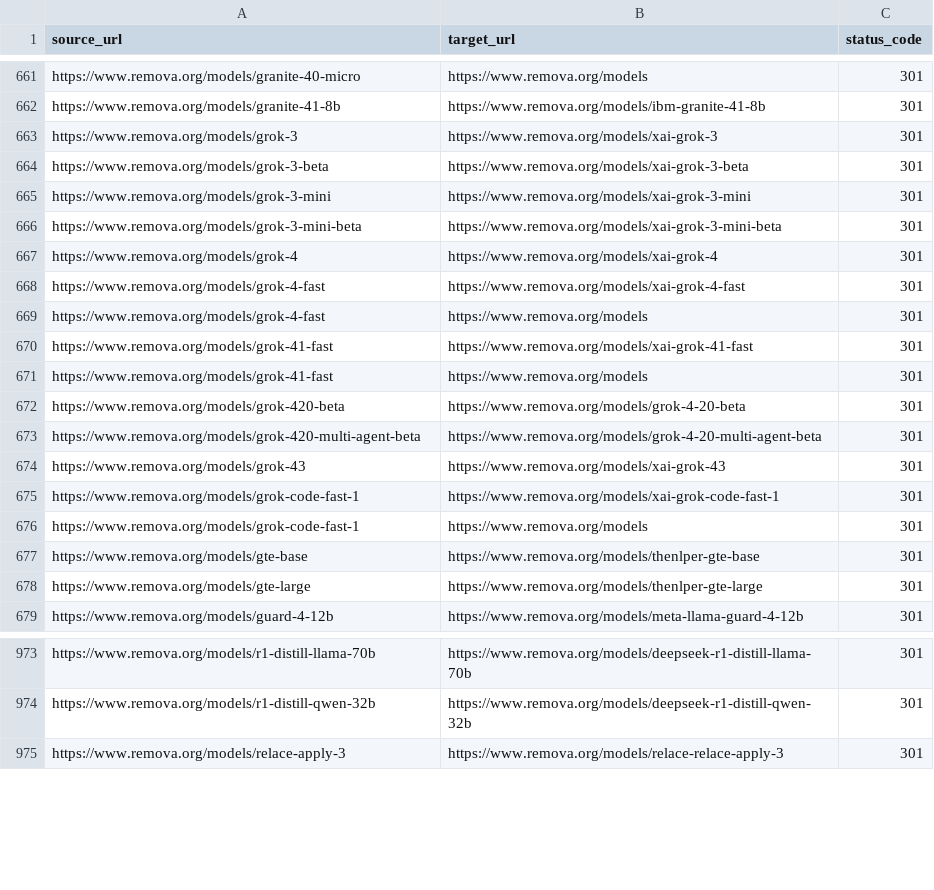
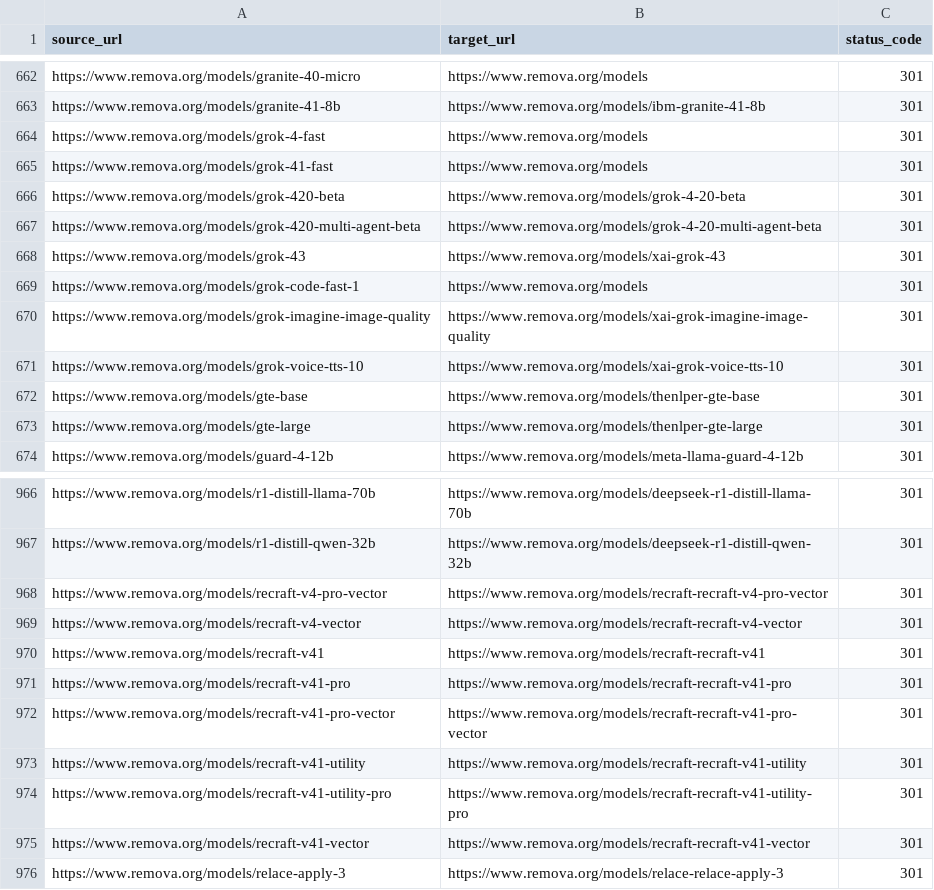
Before and after one commit to omaycompany/remova-marketing, a CSV file: docs/cloudflare-redirects.csv, drawn as a sheet; only a part is shown, gaps mark what is left out; removed rows and columns are numbered as before the commit, all else as after; the diff covers the shown part only; the diff names each change by its address in the sheet, - before the commit and + after, or states it on an @@ line.

Commit message:
Refresh OpenRouter model catalog and landing data

```diff
--- a/docs/cloudflare-redirects.csv
+++ b/docs/cloudflare-redirects.csv
-row 663: https://www.remova.org/models/grok-3 | https://www.remova.org/models/xai-grok-3 | 301
-row 664: https://www.remova.org/models/grok-3-beta | https://www.remova.org/models/xai-grok-3-beta | 301
-row 665: https://www.remova.org/models/grok-3-mini | https://www.remova.org/models/xai-grok-3-mini | 301
-row 666: https://www.remova.org/models/grok-3-mini-beta | https://www.remova.org/models/xai-grok-3-mini-beta | 301
-row 667: https://www.remova.org/models/grok-4 | https://www.remova.org/models/xai-grok-4 | 301
-row 668: https://www.remova.org/models/grok-4-fast | https://www.remova.org/models/xai-grok-4-fast | 301
-row 670: https://www.remova.org/models/grok-41-fast | https://www.remova.org/models/xai-grok-41-fast | 301
-row 675: https://www.remova.org/models/grok-code-fast-1 | https://www.remova.org/models/xai-grok-code-fast-1 | 301
+row 670: https://www.remova.org/models/grok-imagine-image-quality | https://www.remova.org/models/xai-grok-imagine-image-quality | 301
+row 671: https://www.remova.org/models/grok-voice-tts-10 | https://www.remova.org/models/xai-grok-voice-tts-10 | 301
+row 968: https://www.remova.org/models/recraft-v4-pro-vector | https://www.remova.org/models/recraft-recraft-v4-pro-vector | 301
+row 969: https://www.remova.org/models/recraft-v4-vector | https://www.remova.org/models/recraft-recraft-v4-vector | 301
+row 970: https://www.remova.org/models/recraft-v41 | https://www.remova.org/models/recraft-recraft-v41 | 301
+row 971: https://www.remova.org/models/recraft-v41-pro | https://www.remova.org/models/recraft-recraft-v41-pro | 301
+row 972: https://www.remova.org/models/recraft-v41-pro-vector | https://www.remova.org/models/recraft-recraft-v41-pro-vector | 301
+row 973: https://www.remova.org/models/recraft-v41-utility | https://www.remova.org/models/recraft-recraft-v41-utility | 301
+row 974: https://www.remova.org/models/recraft-v41-utility-pro | https://www.remova.org/models/recraft-recraft-v41-utility-pro | 301
+row 975: https://www.remova.org/models/recraft-v41-vector | https://www.remova.org/models/recraft-recraft-v41-vector | 301
```
Also changed, not shown: 12 added rows, 9 removed rows and 6 edited cells elsewhere in this file, 2 other files.
